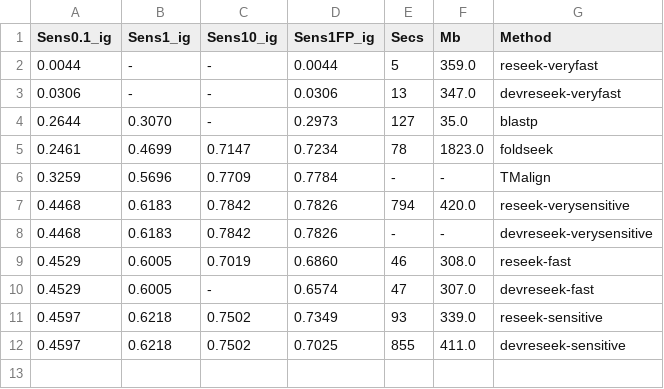
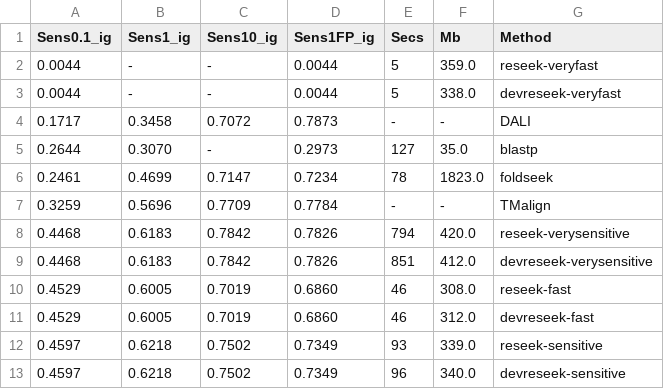
Before and after one commit to rcedgar/reseek_scop40, a TSV file: results/summary_table_ignore.tsv, drawn as a sheet.

```diff
--- a/results/summary_table_ignore.tsv
+++ b/results/summary_table_ignore.tsv
@@ -2,3 +2,4 @@ Sens0.1_ig	Sens1_ig	Sens10_ig	Sens1FP_ig	Secs	Mb	Method
 0.0044	-	-	0.0044	5	359.0	reseek-veryfast
-0.0306	-	-	0.0306	13	347.0	devreseek-veryfast
+0.0044	-	-	0.0044	5	338.0	devreseek-veryfast
+0.1717	0.3458	0.7072	0.7873	-	-	DALI
 0.2644	0.3070	-	0.2973	127	35.0	blastp
@@ -7,6 +8,6 @@ Sens0.1_ig	Sens1_ig	Sens10_ig	Sens1FP_ig	Secs	Mb	Method
 0.4468	0.6183	0.7842	0.7826	794	420.0	reseek-verysensitive
-0.4468	0.6183	0.7842	0.7826	-	-	devreseek-verysensitive
+0.4468	0.6183	0.7842	0.7826	851	412.0	devreseek-verysensitive
 0.4529	0.6005	0.7019	0.6860	46	308.0	reseek-fast
-0.4529	0.6005	-	0.6574	47	307.0	devreseek-fast
+0.4529	0.6005	0.7019	0.6860	46	312.0	devreseek-fast
 0.4597	0.6218	0.7502	0.7349	93	339.0	reseek-sensitive
-0.4597	0.6218	0.7502	0.7025	855	411.0	devreseek-sensitive
+0.4597	0.6218	0.7502	0.7349	96	340.0	devreseek-sensitive
```
Also changed, not shown: results/summary_table_family.tsv, results/summary_table_fold.tsv, 19 other files.
